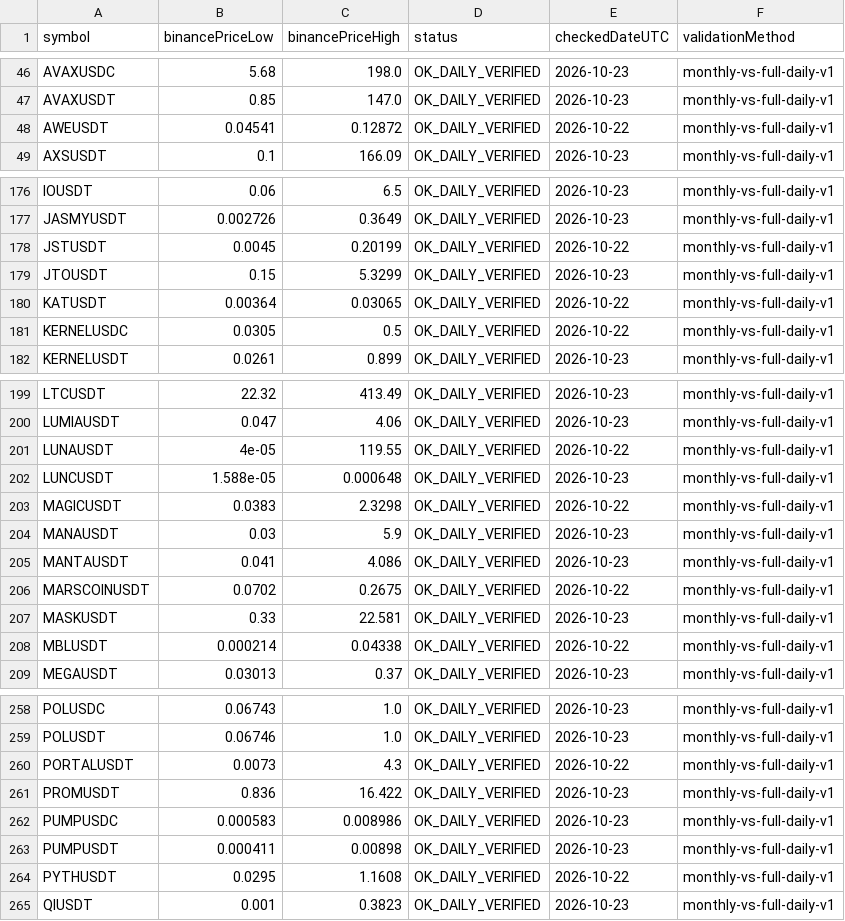
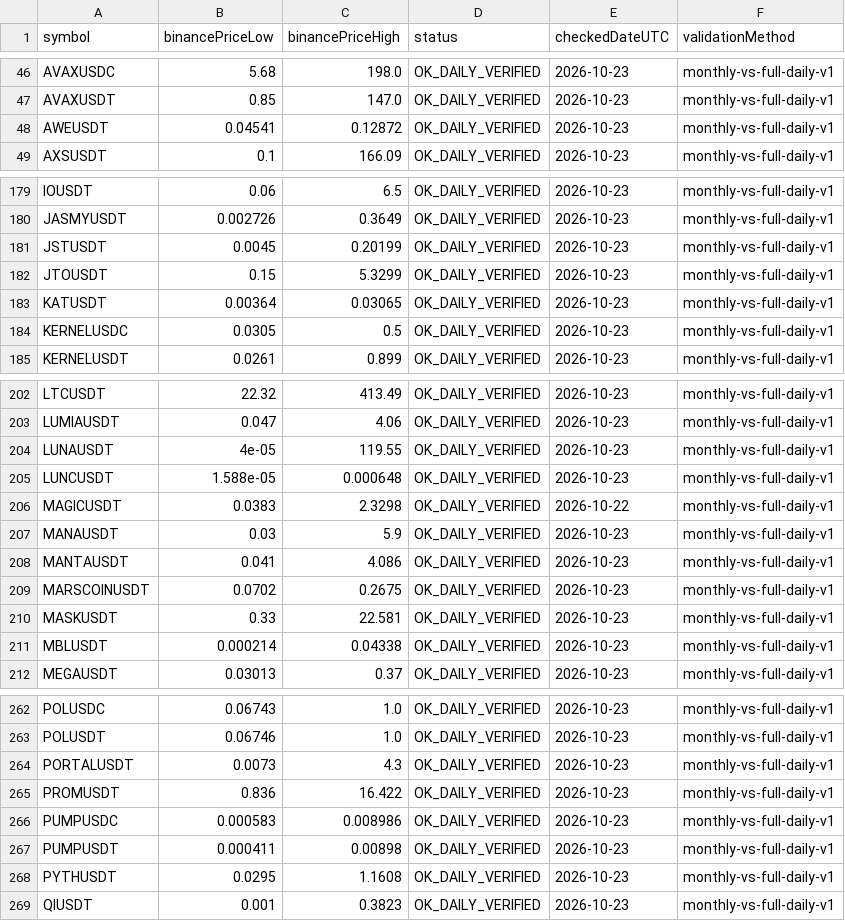
Before and after one commit to miaranarm/binance_bot_audit, a CSV file: results/binance_listing_extrema.csv, drawn as a sheet; only a part is shown, gaps mark what is left out; the diff covers the shown part only.

```diff
--- a/results/binance_listing_extrema.csv
+++ b/results/binance_listing_extrema.csv
@@ -47,3 +47,3 @@ AVAXUSDC,5.68,198.0,OK_DAILY_VERIFIED,2026-10-23,monthly-vs-full-daily-v1
 AVAXUSDT,0.85,147.0,OK_DAILY_VERIFIED,2026-10-23,monthly-vs-full-daily-v1
-AWEUSDT,0.04541,0.12872,OK_DAILY_VERIFIED,2026-10-22,monthly-vs-full-daily-v1
+AWEUSDT,0.04541,0.12872,OK_DAILY_VERIFIED,2026-10-23,monthly-vs-full-daily-v1
 AXSUSDT,0.1,166.09,OK_DAILY_VERIFIED,2026-10-23,monthly-vs-full-daily-v1
@@ -177,6 +180,6 @@ IOUSDT,0.06,6.5,OK_DAILY_VERIFIED,2026-10-23,monthly-vs-full-daily-v1
 JASMYUSDT,0.002726,0.3649,OK_DAILY_VERIFIED,2026-10-23,monthly-vs-full-daily-v1
-JSTUSDT,0.0045,0.20199,OK_DAILY_VERIFIED,2026-10-22,monthly-vs-full-daily-v1
+JSTUSDT,0.0045,0.20199,OK_DAILY_VERIFIED,2026-10-23,monthly-vs-full-daily-v1
 JTOUSDT,0.15,5.3299,OK_DAILY_VERIFIED,2026-10-23,monthly-vs-full-daily-v1
-KATUSDT,0.00364,0.03065,OK_DAILY_VERIFIED,2026-10-22,monthly-vs-full-daily-v1
-KERNELUSDC,0.0305,0.5,OK_DAILY_VERIFIED,2026-10-22,monthly-vs-full-daily-v1
+KATUSDT,0.00364,0.03065,OK_DAILY_VERIFIED,2026-10-23,monthly-vs-full-daily-v1
+KERNELUSDC,0.0305,0.5,OK_DAILY_VERIFIED,2026-10-23,monthly-vs-full-daily-v1
 KERNELUSDT,0.0261,0.899,OK_DAILY_VERIFIED,2026-10-23,monthly-vs-full-daily-v1
@@ -200,3 +203,3 @@ LTCUSDT,22.32,413.49,OK_DAILY_VERIFIED,2026-10-23,monthly-vs-full-daily-v1
 LUMIAUSDT,0.047,4.06,OK_DAILY_VERIFIED,2026-10-23,monthly-vs-full-daily-v1
-LUNAUSDT,4e-05,119.55,OK_DAILY_VERIFIED,2026-10-22,monthly-vs-full-daily-v1
+LUNAUSDT,4e-05,119.55,OK_DAILY_VERIFIED,2026-10-23,monthly-vs-full-daily-v1
 LUNCUSDT,1.588e-05,0.000648,OK_DAILY_VERIFIED,2026-10-23,monthly-vs-full-daily-v1
@@ -205,5 +208,5 @@ MANAUSDT,0.03,5.9,OK_DAILY_VERIFIED,2026-10-23,monthly-vs-full-daily-v1
 MANTAUSDT,0.041,4.086,OK_DAILY_VERIFIED,2026-10-23,monthly-vs-full-daily-v1
-MARSCOINUSDT,0.0702,0.2675,OK_DAILY_VERIFIED,2026-10-22,monthly-vs-full-daily-v1
+MARSCOINUSDT,0.0702,0.2675,OK_DAILY_VERIFIED,2026-10-23,monthly-vs-full-daily-v1
 MASKUSDT,0.33,22.581,OK_DAILY_VERIFIED,2026-10-23,monthly-vs-full-daily-v1
-MBLUSDT,0.000214,0.04338,OK_DAILY_VERIFIED,2026-10-22,monthly-vs-full-daily-v1
+MBLUSDT,0.000214,0.04338,OK_DAILY_VERIFIED,2026-10-23,monthly-vs-full-daily-v1
 MEGAUSDT,0.03013,0.37,OK_DAILY_VERIFIED,2026-10-23,monthly-vs-full-daily-v1
@@ -259,3 +263,3 @@ POLUSDC,0.06743,1.0,OK_DAILY_VERIFIED,2026-10-23,monthly-vs-full-daily-v1
 POLUSDT,0.06746,1.0,OK_DAILY_VERIFIED,2026-10-23,monthly-vs-full-daily-v1
-PORTALUSDT,0.0073,4.3,OK_DAILY_VERIFIED,2026-10-22,monthly-vs-full-daily-v1
+PORTALUSDT,0.0073,4.3,OK_DAILY_VERIFIED,2026-10-23,monthly-vs-full-daily-v1
 PROMUSDT,0.836,16.422,OK_DAILY_VERIFIED,2026-10-23,monthly-vs-full-daily-v1
@@ -263,3 +267,3 @@ PUMPUSDC,0.000583,0.008986,OK_DAILY_VERIFIED,2026-10-23,monthly-vs-full-daily-v1
 PUMPUSDT,0.000411,0.00898,OK_DAILY_VERIFIED,2026-10-23,monthly-vs-full-daily-v1
-PYTHUSDT,0.0295,1.1608,OK_DAILY_VERIFIED,2026-10-22,monthly-vs-full-daily-v1
+PYTHUSDT,0.0295,1.1608,OK_DAILY_VERIFIED,2026-10-23,monthly-vs-full-daily-v1
 QIUSDT,0.001,0.3823,OK_DAILY_VERIFIED,2026-10-23,monthly-vs-full-daily-v1
```
Also changed, not shown: 5 added rows and 12 edited cells elsewhere in this file, results/current_price.csv, results/current_price_history.csv, 6 other files.
